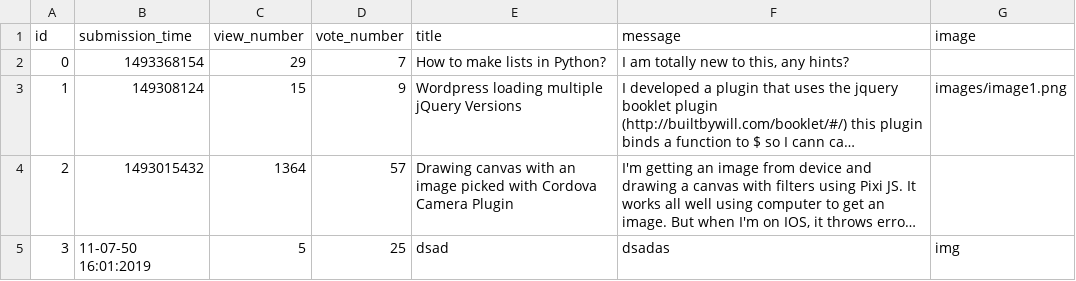
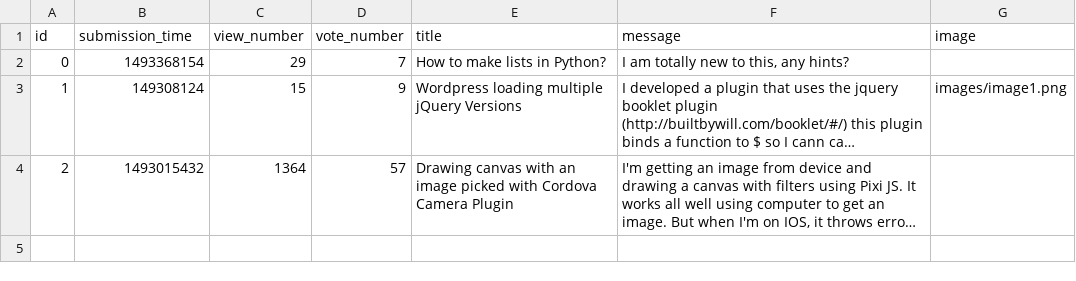
Before and after one commit to MateMiklos/AskMate, a CSV file: sample_data/question.csv, drawn as a sheet; long unchanged cells end in …; the diff names each change by its address in the sheet, - before the commit and + after, or states it on an @@ line.

```diff
--- a/sample_data/question.csv
+++ b/sample_data/question.csv
-row 5: 3 | 11-07-50 16:01:2019 | 5 | 25 | dsad | dsadas | img
```
Also changed, not shown: 5 other files.
